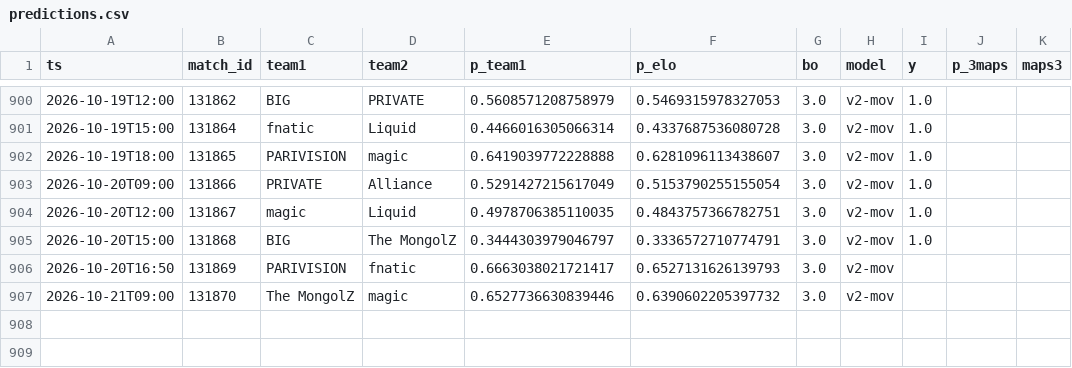
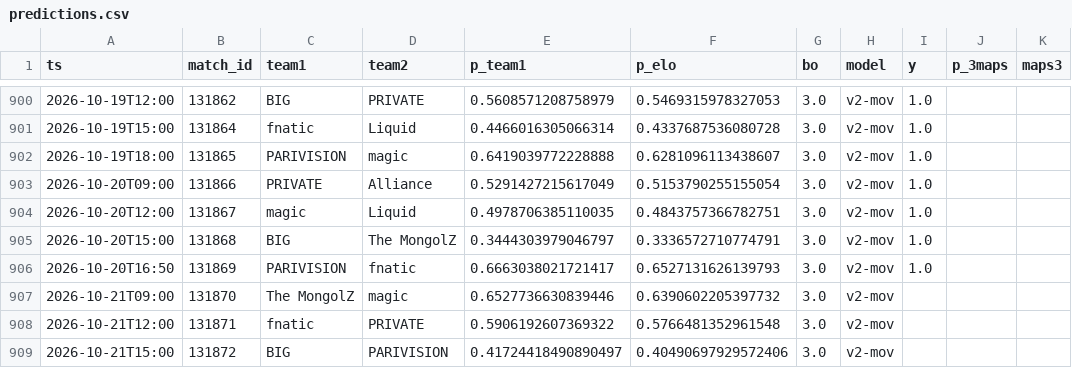
Before and after one commit to azcal/mbm-cs2, a CSV file: logs/predictions.csv, drawn as a sheet; only a part is shown, gaps mark what is left out.

```diff
--- a/logs/predictions.csv
+++ b/logs/predictions.csv
@@ -905,3 +905,5 @@ ts,match_id,team1,team2,p_team1,p_elo,bo,model,y,p_3maps,maps3
 2026-10-20T15:00,131868,BIG,The MongolZ,0.3444303979046797,0.3336572710774791,3.0,v2-mov,1.0,,
-2026-10-20T16:50,131869,PARIVISION,fnatic,0.6663038021721417,0.6527131626139793,3.0,v2-mov,,,
+2026-10-20T16:50,131869,PARIVISION,fnatic,0.6663038021721417,0.6527131626139793,3.0,v2-mov,1.0,,
 2026-10-21T09:00,131870,The MongolZ,magic,0.6527736630839446,0.6390602205397732,3.0,v2-mov,,,
+2026-10-21T12:00,131871,fnatic,PRIVATE,0.5906192607369322,0.5766481352961548,3.0,v2-mov,,,
+2026-10-21T15:00,131872,BIG,PARIVISION,0.41724418490890497,0.40490697929572406,3.0,v2-mov,,,
```
Also changed, not shown: data/matches.csv, logs/graded.csv, 3 other files.
